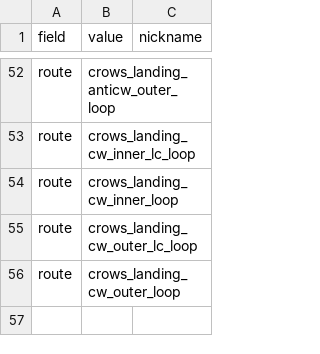
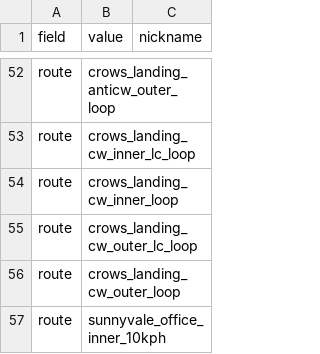
Before and after one commit to john-pham-ai/start-stack-app, a CSV file: options.csv, drawn as a sheet; only a part is shown, gaps mark what is left out.

Commit message:
Add sunnyvale_office route; require routes to be tied to a map_key
sunnyvale_office_inner_10kph is now available under the
sunnyvale_office map key.

routes_for_map_key (and the web UI's JS filter) no longer fall back
to a shared generic route pool. A route only shows up once its
map_key is prefix-matched; map keys with no routes of their own now
show none instead of borrowing unrelated ones.

```diff
--- a/options.csv
+++ b/options.csv
@@ -56 +56,2 @@ route,crows_landing_cw_outer_lc_loop,
 route,crows_landing_cw_outer_loop,
+route,sunnyvale_office_inner_10kph,
```
Also changed, not shown: 2 other files.
